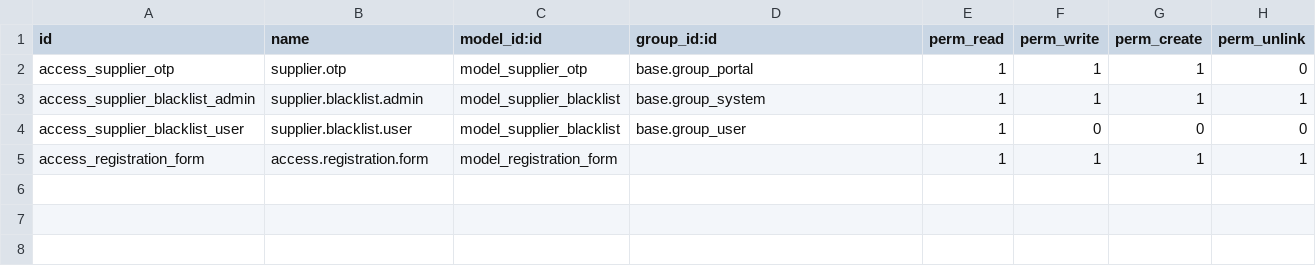
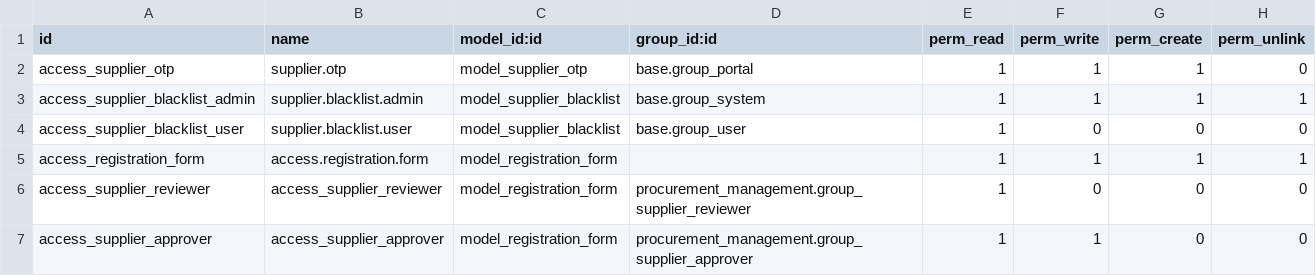
Before and after one commit to shahriarahmed420/Final-Project-Procurement-Management, a CSV file: procurement_management/security/ir.model.access.csv, drawn as a sheet; the diff names each change by its address in the sheet, - before the commit and + after, or states it on an @@ line.

```diff
--- a/procurement_management/security/ir.model.access.csv
+++ b/procurement_management/security/ir.model.access.csv
+row 6: access_supplier_reviewer | access_supplier_reviewer | model_registration_form | procurement_management.group_supplier_reviewer | 1 | 0 | 0 | 0
+row 7: access_supplier_approver | access_supplier_approver | model_registration_form | procurement_management.group_supplier_approver | 1 | 1 | 0 | 0
```
Also changed, not shown: 9 other files.
